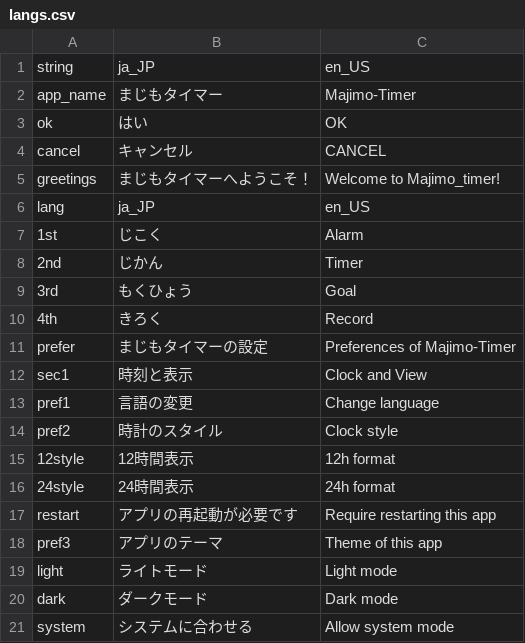
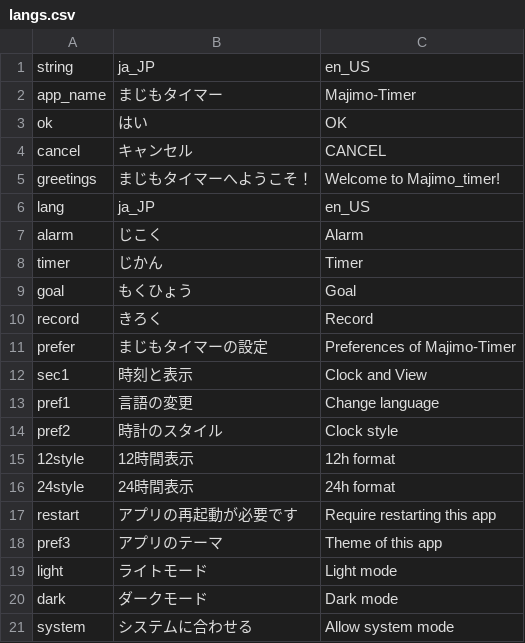
Before and after one commit to wappon28dev/majimo_timer, a CSV file: assets/translations/langs.csv, drawn as a sheet.

```diff
--- a/assets/translations/langs.csv
+++ b/assets/translations/langs.csv
@@ -6,6 +6,6 @@ greetings,まじもタイマーへようこそ！,Welcome to Majimo_timer!
 lang,ja_JP,en_US
-1st,じこく,Alarm
-2nd,じかん,Timer
-3rd,もくひょう,Goal
-4th,きろく,Record
+alarm,じこく,Alarm
+timer,じかん,Timer
+goal,もくひょう,Goal
+record,きろく,Record
 prefer,まじもタイマーの設定,Preferences of Majimo-Timer
```
Also changed, not shown: 10 other files.
